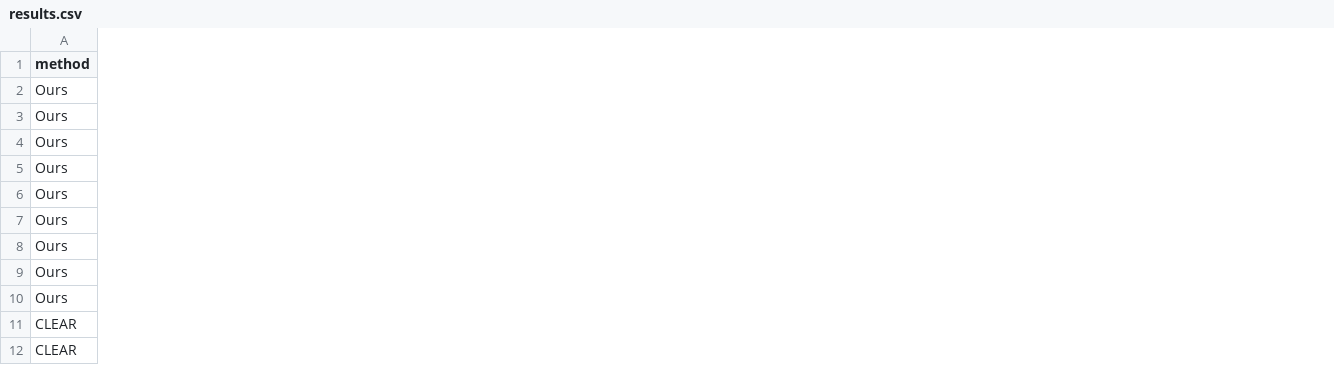
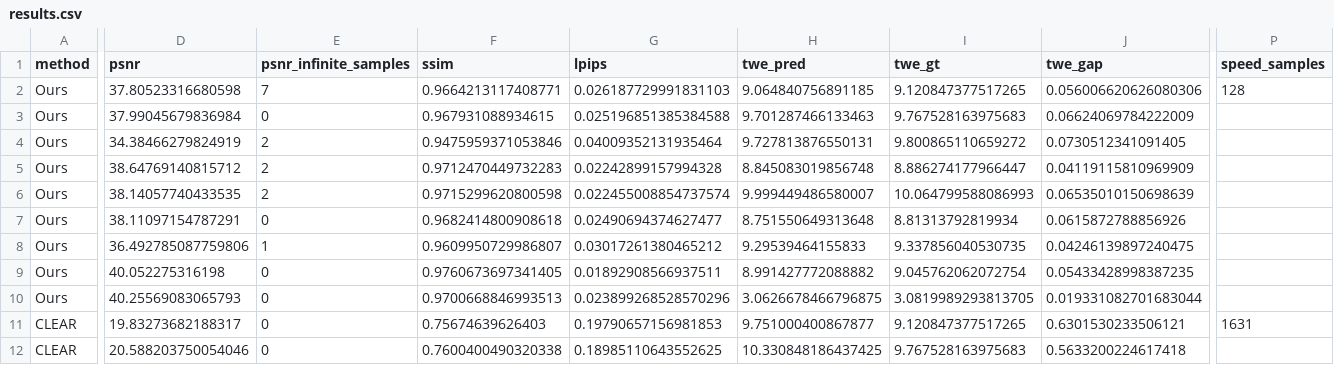
Before and after one commit to yahooo-m/DVTE-Bench, a CSV file: data/results.csv, drawn as a sheet; only a part is shown, gaps mark what is left out; the diff covers the shown part only; the diff names each change by its address in the sheet, - before the commit and + after, or states it on an @@ line.

```diff
--- a/data/results.csv
+++ b/data/results.csv
+column D (psnr), rows 2-12: 37.80523316680598 | 37.99045679836984 | 34.38466279824919 | 38.64769140815712 | 38.14057740433535 | 38.11097154787291 | 36.492785087759806 | 40.052275316198 | 40.25569083065793 | 19.83273682188317 | 20.588203750054046
+column E (psnr_infinite_samples), rows 2-12: 7 | 0 | 2 | 2 | 2 | 0 | 1 | 0 | 0 | 0 | 0
+column F (ssim), rows 2-12: 0.9664213117408771 | 0.967931088934615 | 0.9475959371053846 | 0.9712470449732283 | 0.9715299620800598 | 0.9682414800908618 | 0.9609950729986807 | 0.9760673697341405 | 0.9700668846993513 | 0.75674639626403 | 0.7600400490320338
+column G (lpips), rows 2-12: 0.026187729991831103 | 0.025196851385384588 | 0.04009352131935464 | 0.02242899157994328 | 0.022455008854737574 | 0.02490694374627477 | 0.03017261380465212 | 0.01892908566937511 | 0.023899268528570296 | 0.19790657156981853 | 0.18985110643552625
+column H (twe_pred), rows 2-12: 9.064840756891185 | 9.701287466133463 | 9.727813876550131 | 8.845083019856748 | 9.999449486580007 | 8.751550649313648 | 9.29539464155833 | 8.991427772088882 | 3.0626678466796875 | 9.751000400867877 | 10.330848186437425
+column I (twe_gt), rows 2-12: 9.120847377517265 | 9.767528163975683 | 9.800865110659272 | 8.886274177966447 | 10.064799588086993 | 8.81313792819934 | 9.337856040530735 | 9.045762062072754 | 3.0819989293813705 | 9.120847377517265 | 9.767528163975683
+column J (twe_gap), rows 2-12: 0.056006620626080306 | 0.06624069784222009 | 0.0730512341091405 | 0.04119115810969909 | 0.06535010150698639 | 0.0615872788856926 | 0.04246139897240475 | 0.05433428998387235 | 0.019331082701683044 | 0.6301530233506121 | 0.5633200224617418
+column P (speed_samples), rows 2-11: 128 |  |  |  |  |  |  |  |  | 1631
```
Also changed, not shown: 2 added columns elsewhere in this file, 7 other files.
